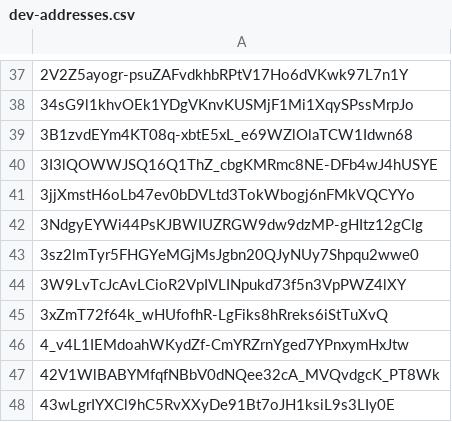
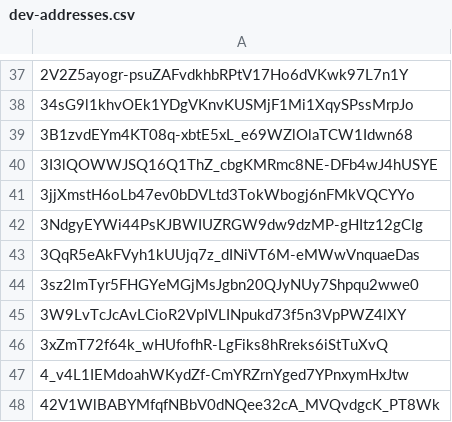
Before and after one commit to Jonny-Ringo/the_eye_of_AO, a CSV file: data/dev-addresses.csv, drawn as a sheet; only a part is shown, gaps mark what is left out; the shorter side is filled out with more unchanged rows; the diff names each change by its address in the sheet, - before the commit and + after, or states it on an @@ line.

Commit message:
📥 Updated developer address list

```diff
--- a/data/dev-addresses.csv
+++ b/data/dev-addresses.csv
+row 43: 3QqR5eAkFVyh1kUUjq7z_dINiVT6M-eMWwVnquaeDas
```
